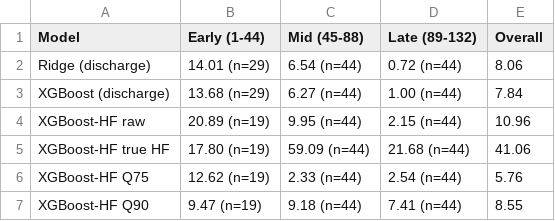
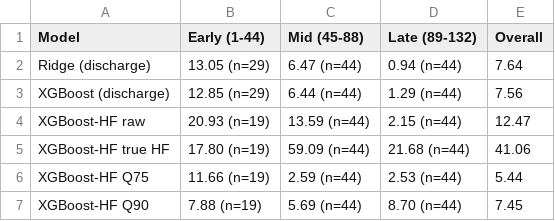
Before and after one commit to adithyaprasadsv/battery-soh-ml, a CSV file: results/phase_rmse_rul.csv, drawn as a sheet; the diff names each change by its address in the sheet, - before the commit and + after, or states it on an @@ line.

```diff
--- a/results/phase_rmse_rul.csv
+++ b/results/phase_rmse_rul.csv
-B2 (Early (1-44)): 14.01 (n=29)
+B2 (Early (1-44)): 13.05 (n=29)
-C2 (Mid (45-88)): 6.54 (n=44)
+C2 (Mid (45-88)): 6.47 (n=44)
-D2 (Late (89-132)): 0.72 (n=44)
+D2 (Late (89-132)): 0.94 (n=44)
-E2 (Overall): 8.06
+E2 (Overall): 7.64
-B3 (Early (1-44)): 13.68 (n=29)
+B3 (Early (1-44)): 12.85 (n=29)
-C3 (Mid (45-88)): 6.27 (n=44)
+C3 (Mid (45-88)): 6.44 (n=44)
-D3 (Late (89-132)): 1.00 (n=44)
+D3 (Late (89-132)): 1.29 (n=44)
-E3 (Overall): 7.84
+E3 (Overall): 7.56
-B4 (Early (1-44)): 20.89 (n=19)
+B4 (Early (1-44)): 20.93 (n=19)
-C4 (Mid (45-88)): 9.95 (n=44)
+C4 (Mid (45-88)): 13.59 (n=44)
-E4 (Overall): 10.96
+E4 (Overall): 12.47
-B6 (Early (1-44)): 12.62 (n=19)
+B6 (Early (1-44)): 11.66 (n=19)
-C6 (Mid (45-88)): 2.33 (n=44)
+C6 (Mid (45-88)): 2.59 (n=44)
-D6 (Late (89-132)): 2.54 (n=44)
+D6 (Late (89-132)): 2.53 (n=44)
-E6 (Overall): 5.76
+E6 (Overall): 5.44
-B7 (Early (1-44)): 9.47 (n=19)
+B7 (Early (1-44)): 7.88 (n=19)
-C7 (Mid (45-88)): 9.18 (n=44)
+C7 (Mid (45-88)): 5.69 (n=44)
-D7 (Late (89-132)): 7.41 (n=44)
+D7 (Late (89-132)): 8.70 (n=44)
-E7 (Overall): 8.55
+E7 (Overall): 7.45
```
Also changed, not shown: results/B0018_SoH_RUL_all_models.csv, results/phase_rmse_soh.csv, 23 other files.
